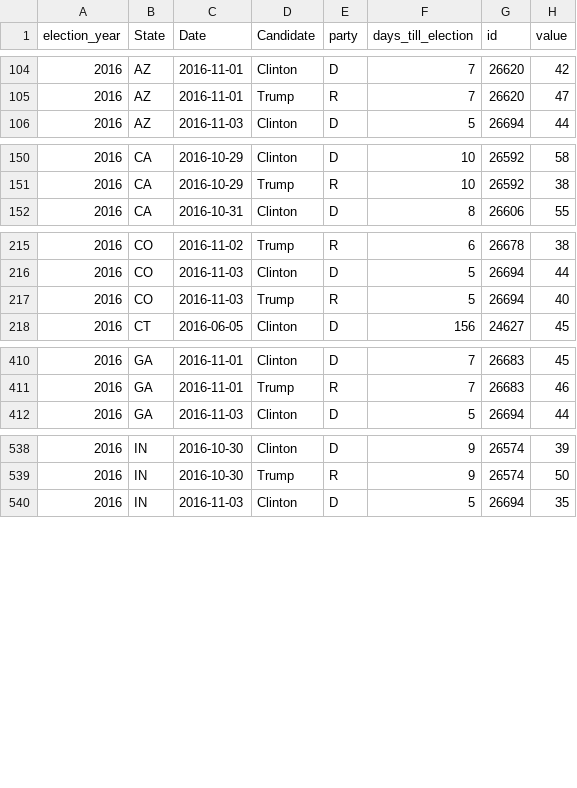
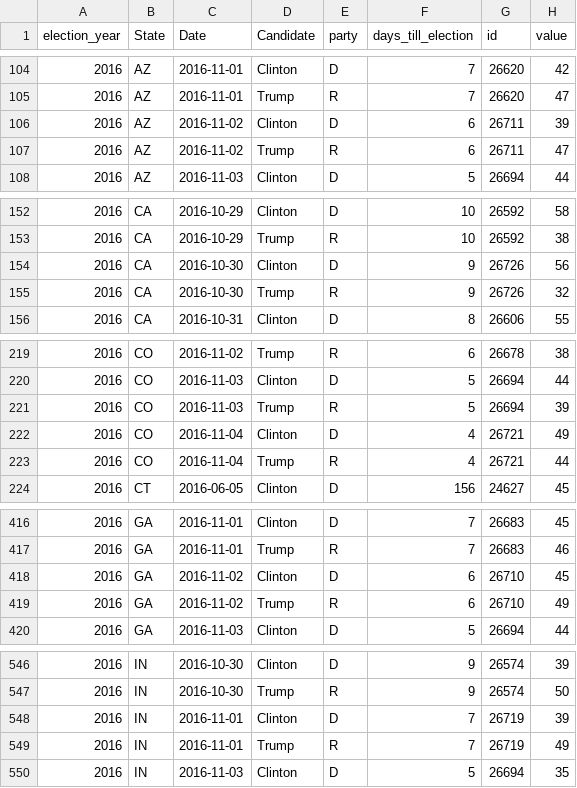
Before and after one commit to elliottevans/election-forecasts, a CSV file: polls/polls_2016.csv, drawn as a sheet; only a part is shown, gaps mark what is left out; the diff covers the shown part only.

```diff
--- a/polls/polls_2016.csv
+++ b/polls/polls_2016.csv
@@ -105,2 +105,4 @@
 "2016","AZ",2016-11-01,"Trump","R",7,26620,47
+"2016","AZ",2016-11-02,"Clinton","D",6,26711,39
+"2016","AZ",2016-11-02,"Trump","R",6,26711,47
 "2016","AZ",2016-11-03,"Clinton","D",5,26694,44
@@ -151,2 +153,4 @@
 "2016","CA",2016-10-29,"Trump","R",10,26592,38
+"2016","CA",2016-10-30,"Clinton","D",9,26726,56
+"2016","CA",2016-10-30,"Trump","R",9,26726,32
 "2016","CA",2016-10-31,"Clinton","D",8,26606,55
@@ -216,3 +220,5 @@
 "2016","CO",2016-11-03,"Clinton","D",5,26694,44
-"2016","CO",2016-11-03,"Trump","R",5,26694,40
+"2016","CO",2016-11-03,"Trump","R",5,26694,39
+"2016","CO",2016-11-04,"Clinton","D",4,26721,49
+"2016","CO",2016-11-04,"Trump","R",4,26721,44
 "2016","CT",2016-06-05,"Clinton","D",156,24627,45
@@ -411,2 +417,4 @@
 "2016","GA",2016-11-01,"Trump","R",7,26683,46
+"2016","GA",2016-11-02,"Clinton","D",6,26710,45
+"2016","GA",2016-11-02,"Trump","R",6,26710,49
 "2016","GA",2016-11-03,"Clinton","D",5,26694,44
@@ -539,2 +547,4 @@
 "2016","IN",2016-10-30,"Trump","R",9,26574,50
+"2016","IN",2016-11-01,"Clinton","D",7,26719,39
+"2016","IN",2016-11-01,"Trump","R",7,26719,49
 "2016","IN",2016-11-03,"Clinton","D",5,26694,35
```
Also changed, not shown: 12 added rows and 6 edited cells elsewhere in this file, forecasts/national_forecasts.csv, polls/polls_total.csv, 12 other files.
